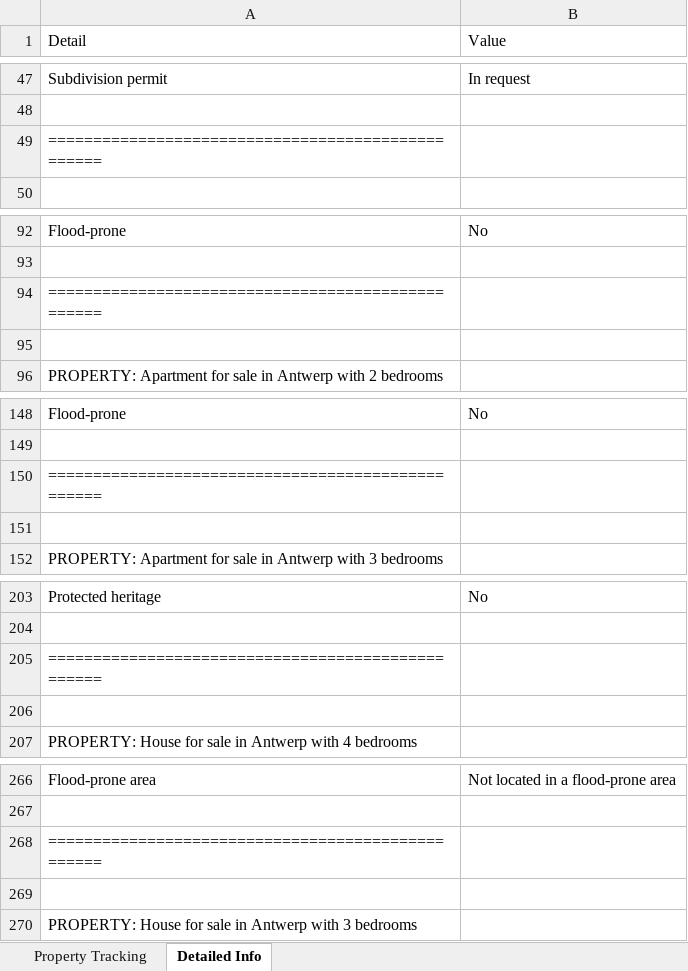
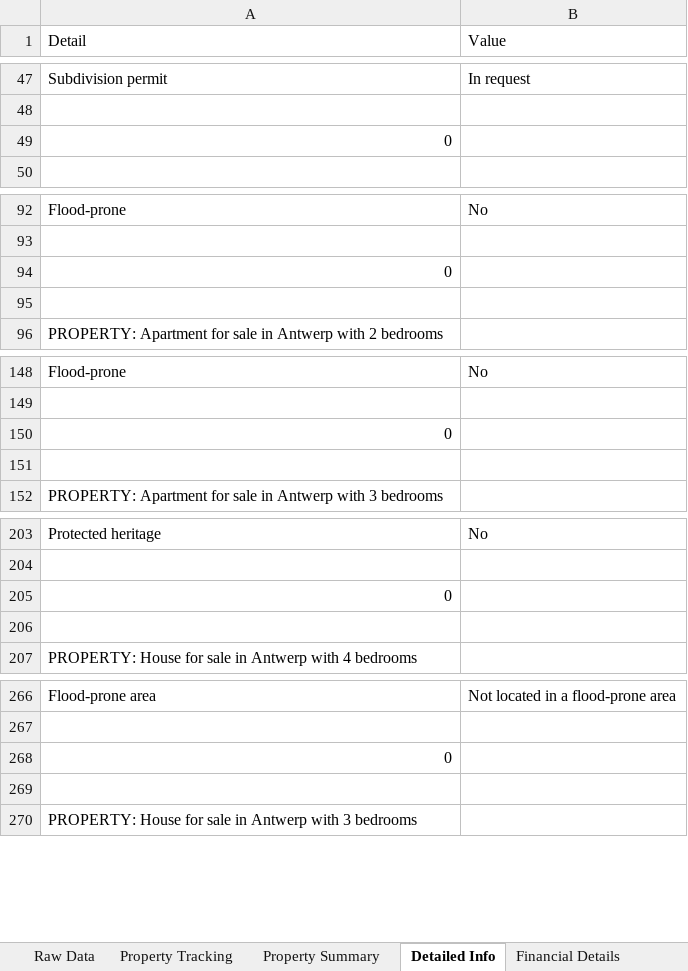
Before and after one commit to ampleyan/immowbot, an Excel workbook: property_analysis.xlsx, sheet Detailed Info, drawn as a sheet; only a part is shown, gaps mark what is left out; values as stored, in another font and other column widths than the file's, no cell formats; formulas without a stored value are shown as written; the diff covers the shown part only; the diff names each change by its address in the sheet, - before the commit and + after, or states it on an @@ line.

```diff
--- a/property_analysis.xlsx (sheet Detailed Info)
+++ b/property_analysis.xlsx (sheet Detailed Info)
+sheet tab: Raw Data
+sheet tab: Property Summary
+sheet tab: Financial Details
-A49 (Detail): ==================================================
+A49 (Detail): 0
-A94 (Detail): ==================================================
+A94 (Detail): 0
-A150 (Detail): ==================================================
+A150 (Detail): 0
-A205 (Detail): ==================================================
+A205 (Detail): 0
-A268 (Detail): ==================================================
+A268 (Detail): 0
```
Also changed, not shown: 61 edited cells elsewhere in this sheet, sheet Property Tracking, other sheet tabs, cell formats, 13 other files.
